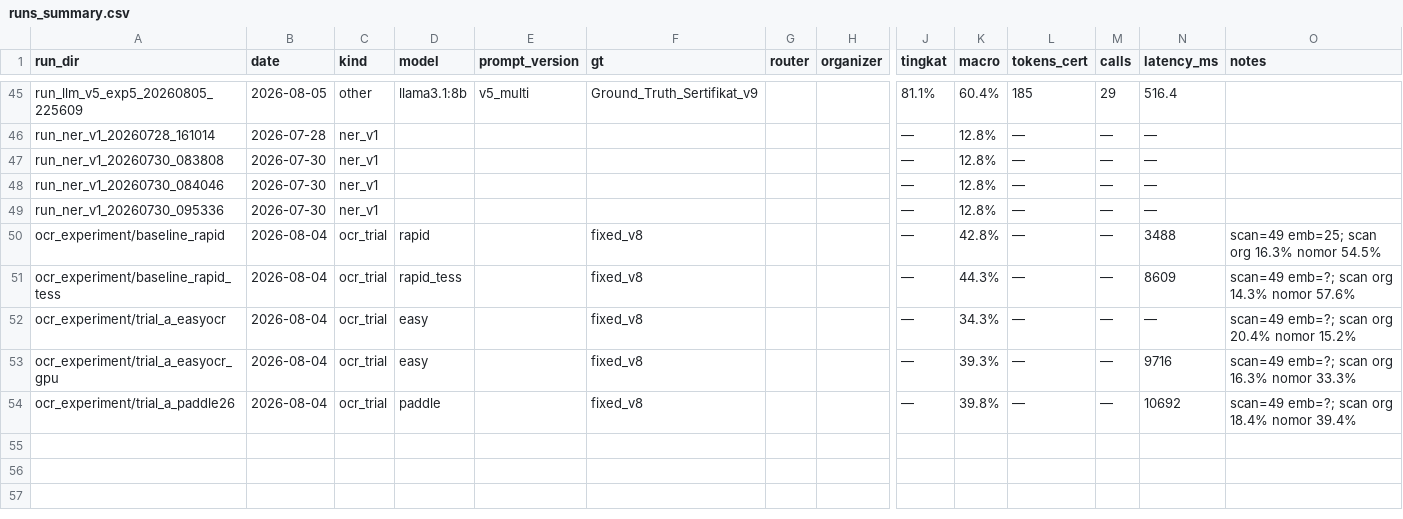
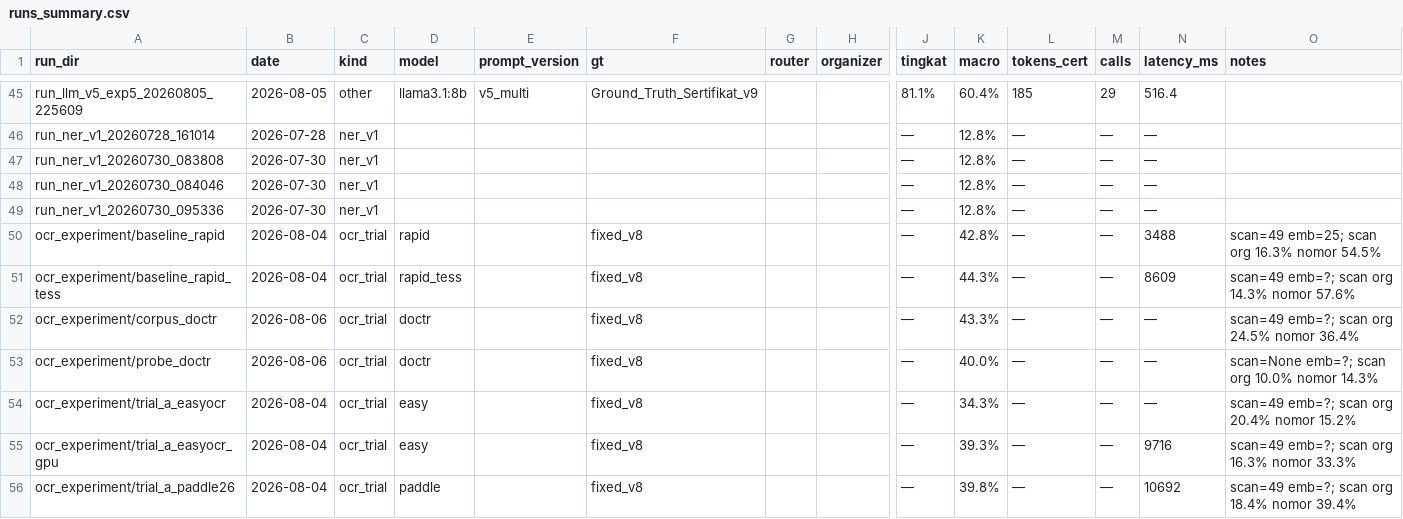
Before and after one commit to Primarizki21/certificate-autofill, a CSV file: docs/report/runs_summary.csv, drawn as a sheet; only a part is shown, gaps mark what is left out; rows hold the shown columns only; the diff names each change by its address in the sheet, - before the commit and + after, or states it on an @@ line.

Commit message:
feat(ocr): DocTR probe FAIL (nomor) + hybrid per-field PASS
OCR-006: DocTR (mobilenet CPU) probe 10 scan — nomor 14.3% vs baseline 28.6% (FAIL), dates+organizer PASS. HYB-001: merge per-field DocTR(dates+organizer)+baseline(nomor) — scan49 organizer 20.4→24.5% e / 61.2→65.3% f, nomor 57.6% (=), MACRO 46.8%, embedded no-regress. Produksi backend/ tak disentuh.

```diff
--- a/docs/report/runs_summary.csv
+++ b/docs/report/runs_summary.csv
+row 52: ocr_experiment/corpus_doctr | 2026-08-06 | ocr_trial | doctr |  | fixed_v8 |  |  | — | 43.3% | — | — | — | scan=49 emb=?; scan org 24.5% nomor 36.4%
+row 53: ocr_experiment/probe_doctr | 2026-08-06 | ocr_trial | doctr |  | fixed_v8 |  |  | — | 40.0% | — | — | — | scan=None emb=?; scan org 10.0% nomor 14.3%
```
Also changed, not shown: 8 other files.
